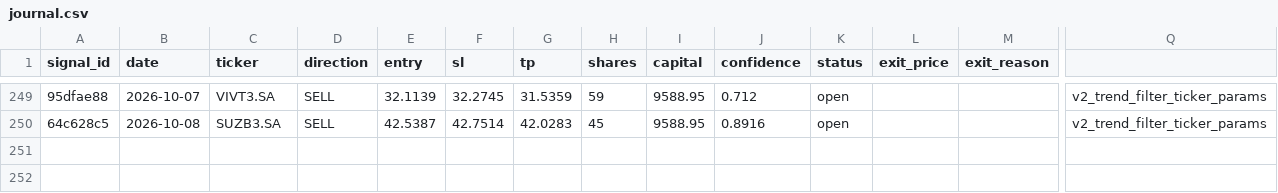
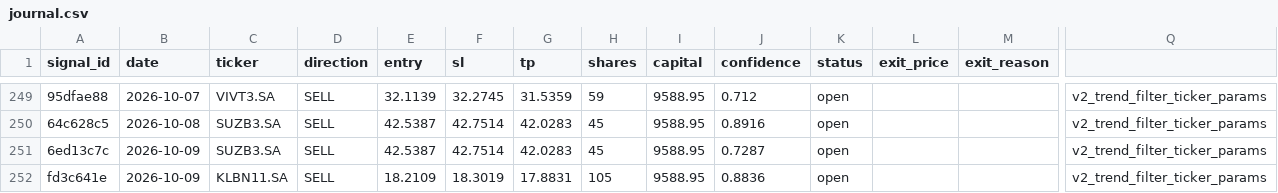
Before and after one commit to DavidCumaru/Systematic_Quant, a CSV file: trades/journal.csv, drawn as a sheet; only a part is shown, gaps mark what is left out; rows hold the shown columns only; the diff names each change by its address in the sheet, - before the commit and + after, or states it on an @@ line.

Commit message:
data: journal atualizado 2026-10-09

```diff
--- a/trades/journal.csv
+++ b/trades/journal.csv
+row 251: 6ed13c7c | 2026-10-09 | SUZB3.SA | SELL | 42.5387 | 42.7514 | 42.0283 | 45 | 9588.95 | 0.7287 | open |  |  | v2_trend_filter_ticker_params
+row 252: fd3c641e | 2026-10-09 | KLBN11.SA | SELL | 18.2109 | 18.3019 | 17.8831 | 105 | 9588.95 | 0.8836 | open |  |  | v2_trend_filter_ticker_params
```
